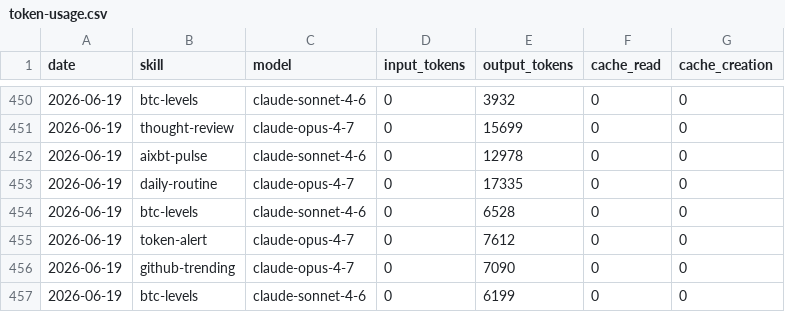
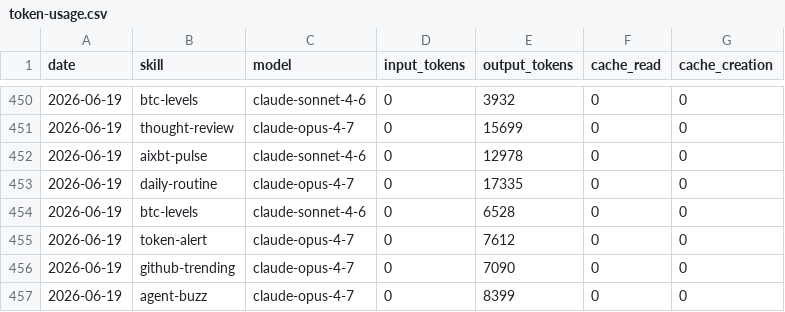
Before and after one commit to anajuliabit/aeon, a CSV file: memory/token-usage.csv, drawn as a sheet; only a part is shown, gaps mark what is left out.

Commit message:
chore(agent-buzz): auto-commit 2026-06-19

```diff
--- a/memory/token-usage.csv
+++ b/memory/token-usage.csv
@@ -456,2 +456,2 @@ date,skill,model,input_tokens,output_tokens,cache_read,cache_creation
 2026-06-19,github-trending,claude-opus-4-7,0,7090,0,0
-2026-06-19,btc-levels,claude-sonnet-4-6,0,6199,0,0
+2026-06-19,agent-buzz,claude-opus-4-7,0,8399,0,0
```
Also changed, not shown: 3 other files.
